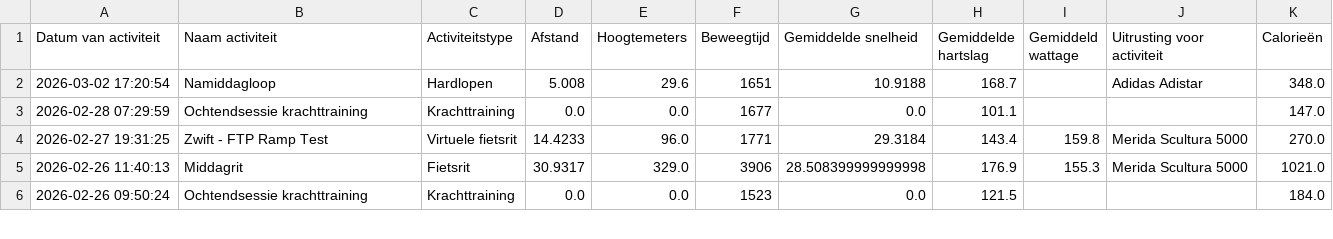
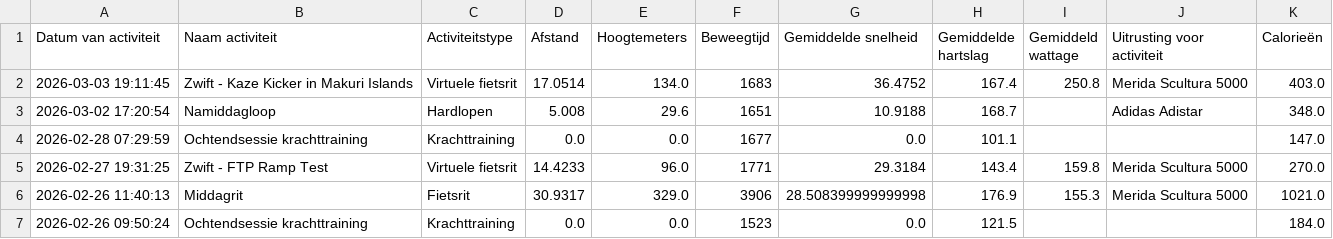
Before and after one commit to jordenric96/Sport-Dashboard, a CSV file: activities.csv, drawn as a sheet; only a part is shown.

```diff
--- a/activities.csv
+++ b/activities.csv
@@ -1,2 +1,3 @@
 Datum van activiteit,Naam activiteit,Activiteitstype,Afstand,Hoogtemeters,Beweegtijd,Gemiddelde snelheid,Gemiddelde hartslag,Gemiddeld wattage,Uitrusting voor activiteit,Calorieën
+2026-03-03 19:11:45,Zwift - Kaze Kicker in Makuri Islands,Virtuele fietsrit,17.0514,134.0,1683,36.4752,167.4,250.8,Merida Scultura 5000,403.0
 2026-03-02 17:20:54,Namiddagloop,Hardlopen,5.008,29.6,1651,10.9188,168.7,,Adidas Adistar,348.0
```
Also changed, not shown: 1 other file.
